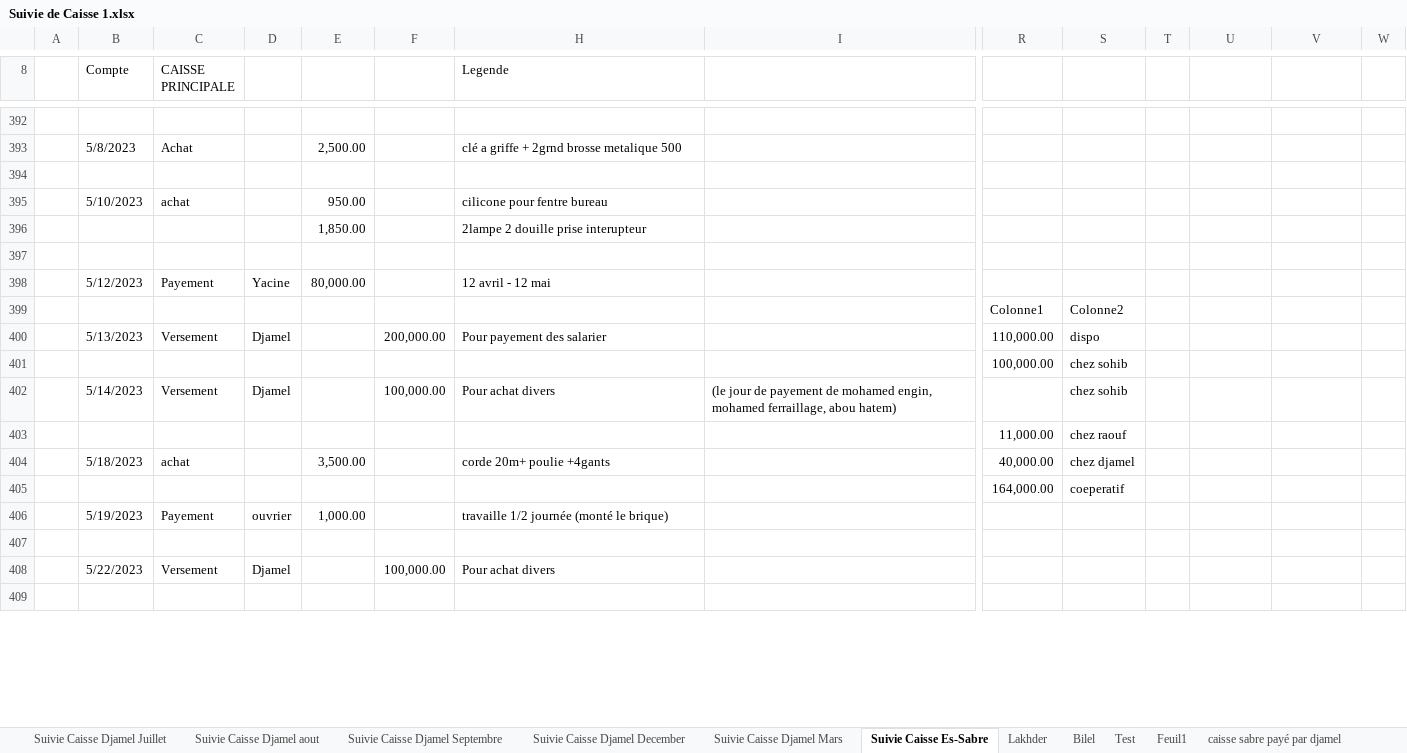
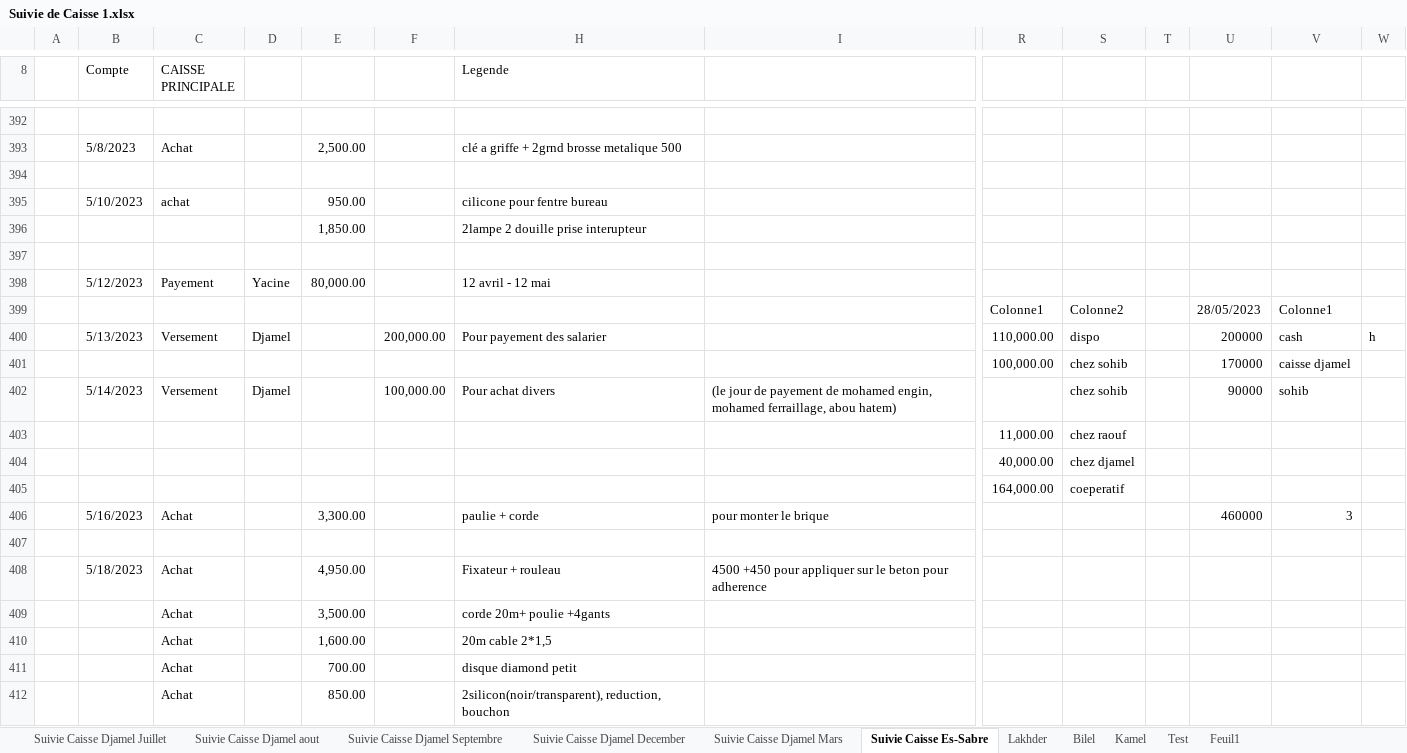
Before and after one commit to Es-Sabre/Caisse, an Excel workbook: Suivie de Caisse 1.xlsx, sheet Suivie Caisse Es-Sabre, drawn as a sheet; only a part is shown, gaps mark what is left out; the shorter side is filled out with more unchanged rows; values as stored, in another font and other column widths than the file's, no cell formats; conditional formats and table styles not drawn; removed rows and columns are numbered as before the commit, all else as after; rows hold the shown columns only; the diff covers the shown part only; the diff names each change by its address in the sheet, - before the commit and + after, or states it on an @@ line.

Commit message:
Journal de chantier + suivie ciment

```diff
--- a/Suivie de Caisse 1.xlsx (sheet Suivie Caisse Es-Sabre)
+++ b/Suivie de Caisse 1.xlsx (sheet Suivie Caisse Es-Sabre)
+sheet tab: Kamel
-U399: (empty)
+U399: 28/05/2023
-V399: (empty)
+V399: Colonne1
-U400: (empty)
+U400: 200000
-V400: (empty)
+V400: cash
-W400: (empty)
+W400: h
-U401: (empty)
+U401: 170000
-V401: (empty)
+V401: caisse djamel
-U402: (empty)
+U402: 90000
-V402: (empty)
+V402: sohib
-row 404:  | 5/18/2023 | achat |  | 3,500.00 |  | corde 20m+ poulie +4gants |  | 40,000.00 | chez djamel
+row 404:  |  |  |  |  |  |  |  | 40,000.00 | chez djamel
-row 406:  | 5/19/2023 | Payement | ouvrier | 1,000.00 |  | travaille 1/2 journée (monté le brique)
+row 406:  | 5/16/2023 | Achat |  | 3,300.00 |  | paulie + corde | pour monter le brique |  |  |  | 460000 | 3
-row 408:  | 5/22/2023 | Versement | Djamel |  | 100,000.00 | Pour achat divers
+row 408:  | 5/18/2023 | Achat |  | 4,950.00 |  | Fixateur + rouleau | 4500 +450 pour appliquer sur le beton pour adherence
+row 409:  |  | Achat |  | 3,500.00 |  | corde 20m+ poulie +4gants
+row 410:  |  | Achat |  | 1,600.00 |  | 20m cable 2*1,5
+row 411:  |  | Achat |  | 700.00 |  | disque diamond petit
+row 412:  |  | Achat |  | 850.00 |  | 2silicon(noir/transparent), reduction, bouchon
```
Also changed, not shown: 88 added rows, 3 removed rows and 16 edited cells elsewhere in this sheet, sheet Bilel, sheet Suivie Caisse Djamel Mars, sheet Feuil1, cell formats, 31 other files.
